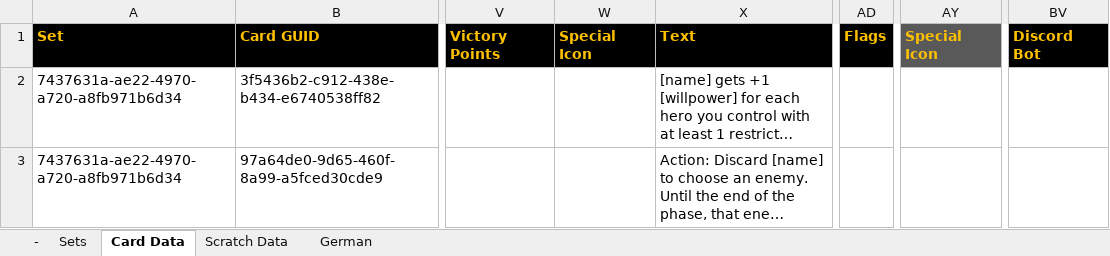
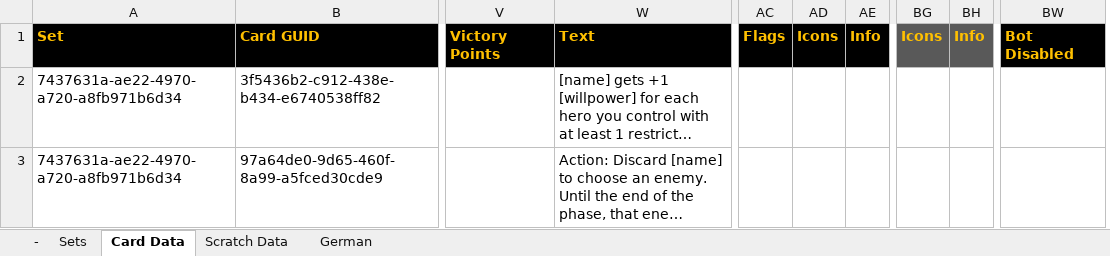
Before and after one commit to seastan/lotr-lcg-set-generator, an Excel workbook: Spreadsheet/spreadsheet.xlsx, sheet Card Data, drawn as a sheet; only a part is shown, gaps mark what is left out; long unchanged cells end in …; values as stored, in another font and other column widths than the file's, no borders; conditional formats not drawn; removed rows and columns are numbered as before the commit, all else as after; the diff names each change by its address in the sheet, - before the commit and + after, or states it on an @@ line.

Commit message:
Rework special icons

```diff
--- a/Spreadsheet/spreadsheet.xlsx (sheet Card Data)
+++ b/Spreadsheet/spreadsheet.xlsx (sheet Card Data)
-column W, row 1: Special Icon
+column AD, row 1: Icons
+column AE, row 1: Info
-column AY, row 1: Special Icon
+column BG, row 1: Icons
+column BH, row 1: Info
-column BV, row 1: Discord Bot
+column BW, row 1: Bot Disabled
```
Also changed, not shown: sheet Scratch Data, sheet Sets, hidden cells, 7 other files.
